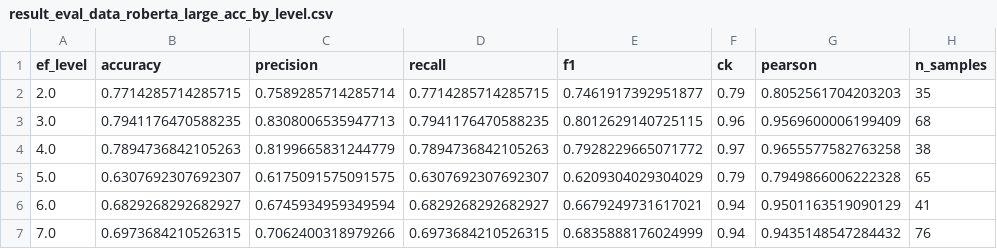
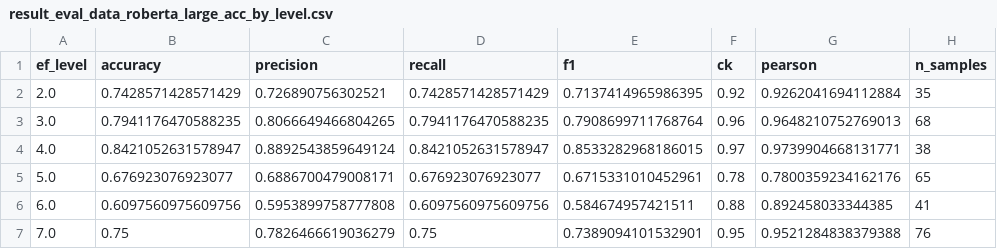
Before and after one commit to kamelnebhi/llm_fine_tuning, a CSV file: slm/writing_task_class_ai_acc/result_eval_data_roberta_large_acc_by_level.csv, drawn as a sheet; only a part is shown; the diff covers the shown part only.

```diff
--- a/slm/writing_task_class_ai_acc/result_eval_data_roberta_large_acc_by_level.csv
+++ b/slm/writing_task_class_ai_acc/result_eval_data_roberta_large_acc_by_level.csv
@@ -1,7 +1,7 @@
 ef_level,accuracy,precision,recall,f1,ck,pearson,n_samples
-2.0,0.7714285714285715,0.7589285714285714,0.7714285714285715,0.7461917392951877,0.79,0.8052561704203203,35
-3.0,0.7941176470588235,0.8308006535947713,0.7941176470588235,0.8012629140725115,0.96,0.9569600006199409,68
-4.0,0.7894736842105263,0.8199665831244779,0.7894736842105263,0.7928229665071772,0.97,0.9655577582763258,38
-5.0,0.6307692307692307,0.6175091575091575,0.6307692307692307,0.6209304029304029,0.79,0.7949866006222328,65
-6.0,0.6829268292682927,0.6745934959349594,0.6829268292682927,0.6679249731617021,0.94,0.9501163519090129,41
-7.0,0.6973684210526315,0.7062400318979266,0.6973684210526315,0.6835888176024999,0.94,0.9435148547284432,76
+2.0,0.7428571428571429,0.726890756302521,0.7428571428571429,0.7137414965986395,0.92,0.9262041694112884,35
+3.0,0.7941176470588235,0.8066649466804265,0.7941176470588235,0.7908699711768764,0.96,0.9648210752769013,68
+4.0,0.8421052631578947,0.8892543859649124,0.8421052631578947,0.8533282968186015,0.97,0.9739904668131771,38
+5.0,0.676923076923077,0.6886700479008171,0.676923076923077,0.6715331010452961,0.78,0.7800359234162176,65
+6.0,0.6097560975609756,0.5953899758777808,0.6097560975609756,0.584674957421511,0.88,0.892458033344385,41
+7.0,0.75,0.7826466619036279,0.75,0.7389094101532901,0.95,0.9521284838379388,76
```
Also changed, not shown: 42 edited cells elsewhere in this file, slm/writing_task_class_ai_acc/result_eval_data_roberta_large_writing_task_acc.csv, 3 other files.
